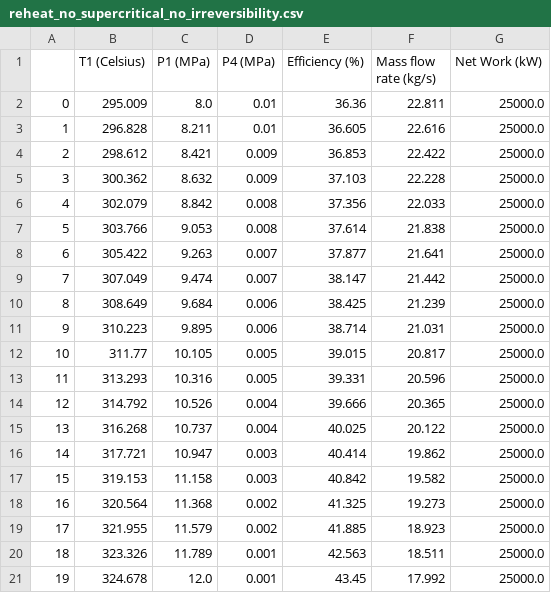
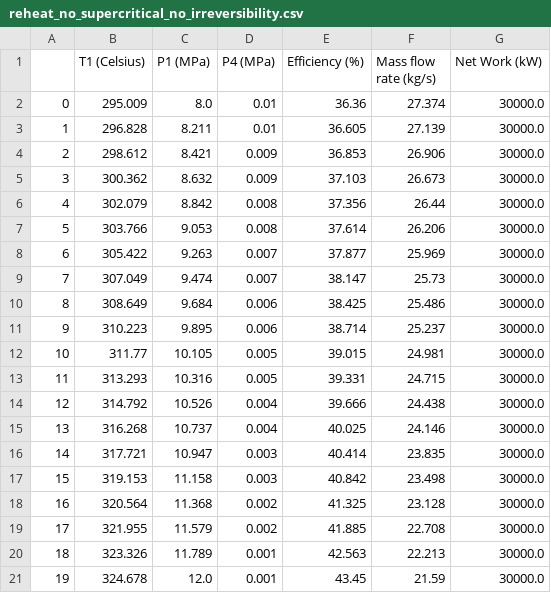
Before and after one commit to nicholasprayogo/mech_stuff, a CSV file: rankine_cycle_project/performance_data/reheat_no_supercritical_no_irreversibility.csv, drawn as a sheet.

```diff
--- a/rankine_cycle_project/performance_data/reheat_no_supercritical_no_irreversibility.csv
+++ b/rankine_cycle_project/performance_data/reheat_no_supercritical_no_irreversibility.csv
@@ -1,21 +1,21 @@
 ,T1 (Celsius),P1 (MPa),P4 (MPa),Efficiency (%),Mass flow rate (kg/s),Net Work (kW)
-0,295.009,8.0,0.01,36.36,22.811,25000.0
-1,296.828,8.211,0.01,36.605,22.616,25000.0
-2,298.612,8.421,0.009,36.853,22.422,25000.0
-3,300.362,8.632,0.009,37.103,22.228,25000.0
-4,302.079,8.842,0.008,37.356,22.033,25000.0
-5,303.766,9.053,0.008,37.614,21.838,25000.0
-6,305.422,9.263,0.007,37.877,21.641,25000.0
-7,307.049,9.474,0.007,38.147,21.442,25000.0
-8,308.649,9.684,0.006,38.425,21.239,25000.0
-9,310.223,9.895,0.006,38.714,21.031,25000.0
-10,311.77,10.105,0.005,39.015,20.817,25000.0
-11,313.293,10.316,0.005,39.331,20.596,25000.0
-12,314.792,10.526,0.004,39.666,20.365,25000.0
-13,316.268,10.737,0.004,40.025,20.122,25000.0
-14,317.721,10.947,0.003,40.414,19.862,25000.0
-15,319.153,11.158,0.003,40.842,19.582,25000.0
-16,320.564,11.368,0.002,41.325,19.273,25000.0
-17,321.955,11.579,0.002,41.885,18.923,25000.0
-18,323.326,11.789,0.001,42.563,18.511,25000.0
-19,324.678,12.0,0.001,43.45,17.992,25000.0
+0,295.009,8.0,0.01,36.36,27.374,30000.0
+1,296.828,8.211,0.01,36.605,27.139,30000.0
+2,298.612,8.421,0.009,36.853,26.906,30000.0
+3,300.362,8.632,0.009,37.103,26.673,30000.0
+4,302.079,8.842,0.008,37.356,26.44,30000.0
+5,303.766,9.053,0.008,37.614,26.206,30000.0
+6,305.422,9.263,0.007,37.877,25.969,30000.0
+7,307.049,9.474,0.007,38.147,25.73,30000.0
+8,308.649,9.684,0.006,38.425,25.486,30000.0
+9,310.223,9.895,0.006,38.714,25.237,30000.0
+10,311.77,10.105,0.005,39.015,24.981,30000.0
+11,313.293,10.316,0.005,39.331,24.715,30000.0
+12,314.792,10.526,0.004,39.666,24.438,30000.0
+13,316.268,10.737,0.004,40.025,24.146,30000.0
+14,317.721,10.947,0.003,40.414,23.835,30000.0
+15,319.153,11.158,0.003,40.842,23.498,30000.0
+16,320.564,11.368,0.002,41.325,23.128,30000.0
+17,321.955,11.579,0.002,41.885,22.708,30000.0
+18,323.326,11.789,0.001,42.563,22.213,30000.0
+19,324.678,12.0,0.001,43.45,21.59,30000.0
```
Also changed, not shown: rankine_cycle_project/performance_data/basic_no_supercritical_no_irreversibility.csv, rankine_cycle_project/performance_data/basic_supercritical_no_irreversibility.csv, 10 other files.
